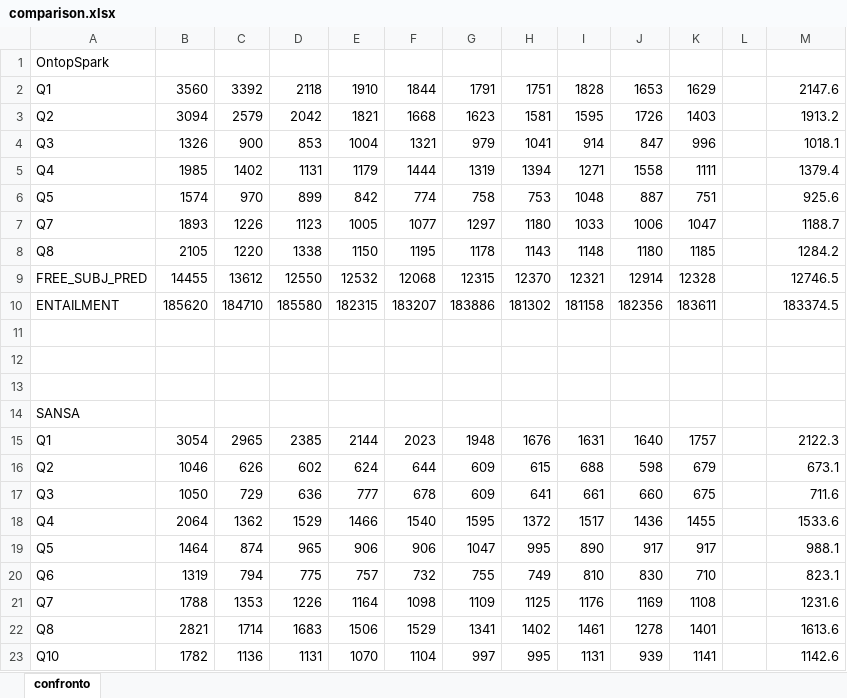
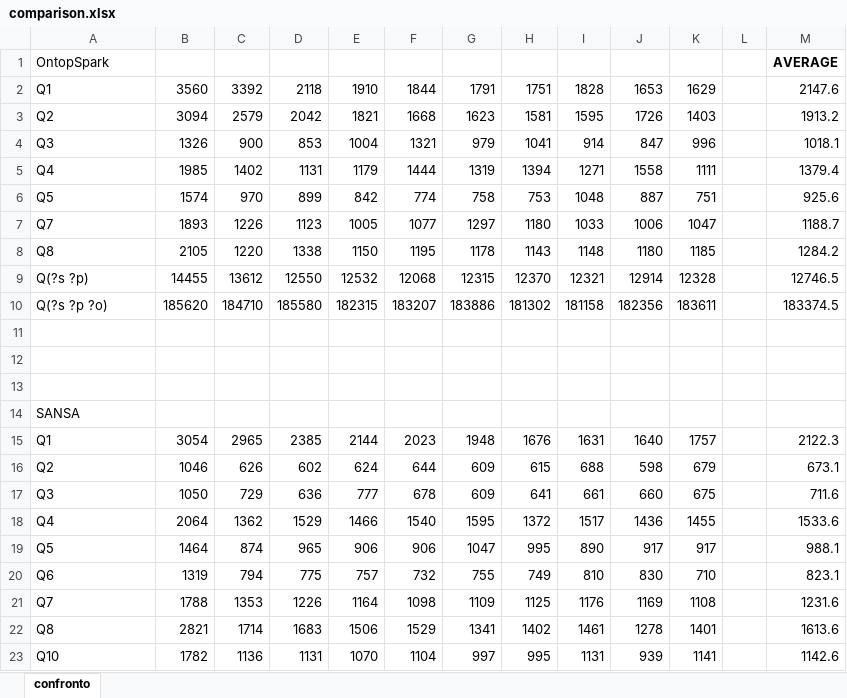
Before and after one commit to chimera-suite/OntopSpark-evaluation, an Excel workbook: notebook/comparison.xlsx, sheet confronto, drawn as a sheet; values as stored, in another font and other column widths than the file's, no borders; the diff names each change by its address in the sheet, - before the commit and + after, or states it on an @@ line.

```diff
--- a/notebook/comparison.xlsx (sheet confronto)
+++ b/notebook/comparison.xlsx (sheet confronto)
-M1: (empty)
+M1: AVERAGE
-A9: FREE_SUBJ_PRED
+A9: Q(?s ?p)
-A10: ENTAILMENT
+A10: Q(?s ?p ?o)
```
Also changed, not shown: 17 other files.
